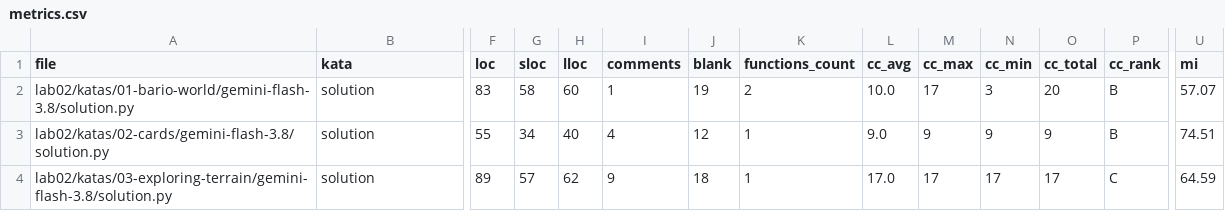
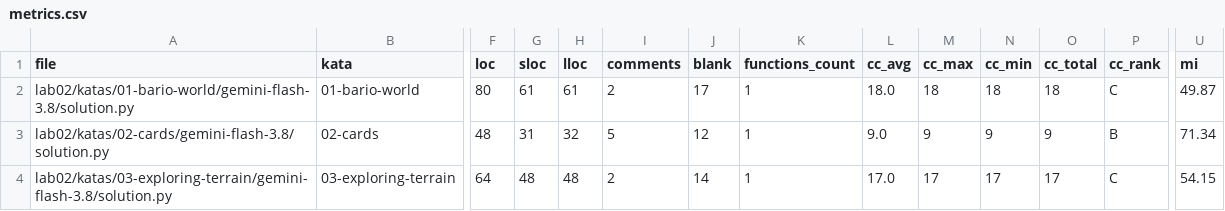
Before and after one commit to jaoppb/laboratorio-experimentacao-de-software, a CSV file: lab02/dados/metrics.csv, drawn as a sheet; only a part is shown, gaps mark what is left out; the diff covers the shown part only; the diff names each change by its address in the sheet, - before the commit and + after, or states it on an @@ line.

Commit message:
#22 reimplement Gemini Flash 3.8 katas with automated time trials and update metrics

```diff
--- a/lab02/dados/metrics.csv
+++ b/lab02/dados/metrics.csv
-B2 (kata): solution
+B2 (kata): 01-bario-world
-F2 (loc): 83
+F2 (loc): 80
-G2 (sloc): 58
+G2 (sloc): 61
-H2 (lloc): 60
+H2 (lloc): 61
-I2 (comments): 1
+I2 (comments): 2
-J2 (blank): 19
+J2 (blank): 17
-K2 (functions_count): 2
+K2 (functions_count): 1
-L2 (cc_avg): 10.0
+L2 (cc_avg): 18.0
-M2 (cc_max): 17
+M2 (cc_max): 18
-N2 (cc_min): 3
+N2 (cc_min): 18
-O2 (cc_total): 20
+O2 (cc_total): 18
-P2 (cc_rank): B
+P2 (cc_rank): C
-U2 (mi): 57.07
+U2 (mi): 49.87
-B3 (kata): solution
+B3 (kata): 02-cards
-F3 (loc): 55
+F3 (loc): 48
-G3 (sloc): 34
+G3 (sloc): 31
-H3 (lloc): 40
+H3 (lloc): 32
-I3 (comments): 4
+I3 (comments): 5
-U3 (mi): 74.51
+U3 (mi): 71.34
-B4 (kata): solution
+B4 (kata): 03-exploring-terrain
-F4 (loc): 89
+F4 (loc): 64
-G4 (sloc): 57
+G4 (sloc): 48
-H4 (lloc): 62
+H4 (lloc): 48
-I4 (comments): 9
+I4 (comments): 2
-J4 (blank): 18
+J4 (blank): 14
-U4 (mi): 64.59
+U4 (mi): 54.15
```
Also changed, not shown: 25 edited cells elsewhere in this file, lab02/dados/trials.csv, 6 other files.
